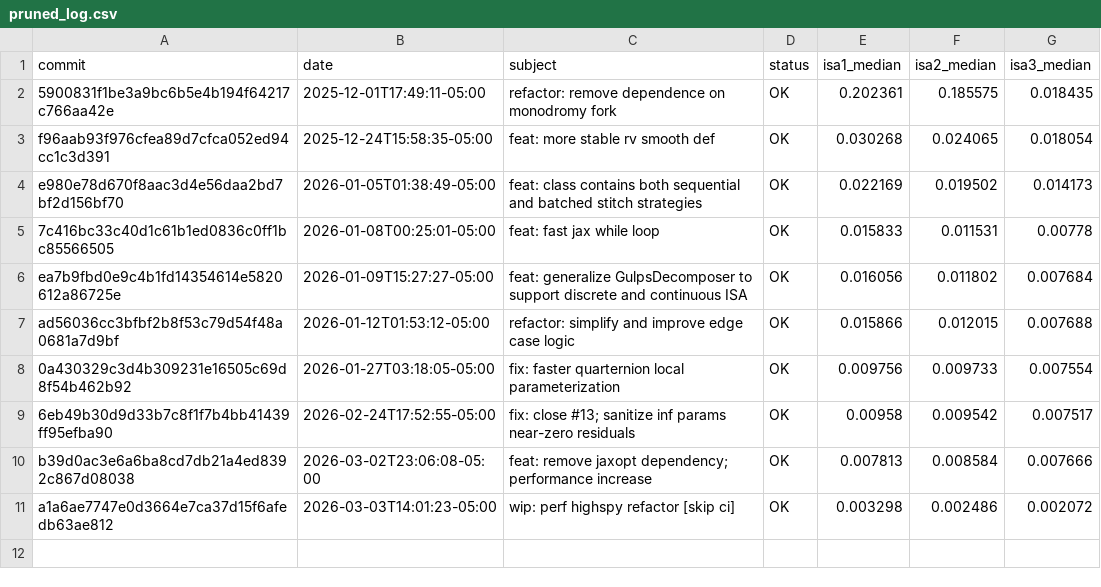
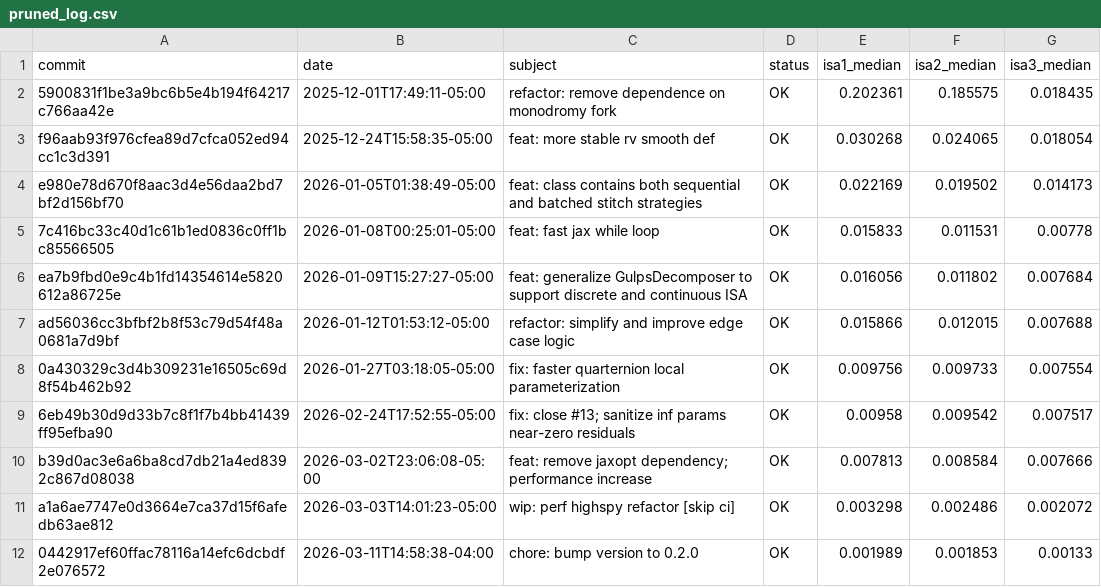
Before and after one commit to evmckinney9/gulps, a CSV file: scripts/commit_history/wsl_desktop/pruned_log.csv, drawn as a sheet; the diff names each change by its address in the sheet, - before the commit and + after, or states it on an @@ line.

```diff
--- a/scripts/commit_history/wsl_desktop/pruned_log.csv
+++ b/scripts/commit_history/wsl_desktop/pruned_log.csv
+row 12: 0442917ef60ffac78116a14efc6dcbdf2e076572 | 2026-03-11T14:58:38-04:00 | chore: bump version to 0.2.0 | OK | 0.001989 | 0.001853 | 0.00133
```
Also changed, not shown: scripts/commit_history/wsl_desktop/backlog.csv, 34 other files.
